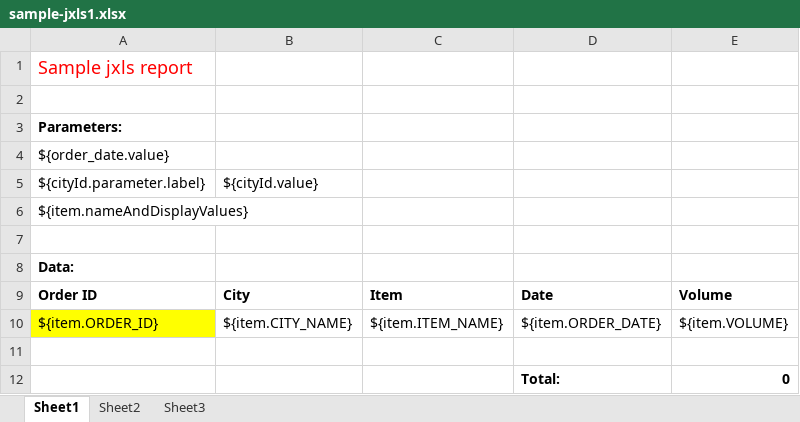
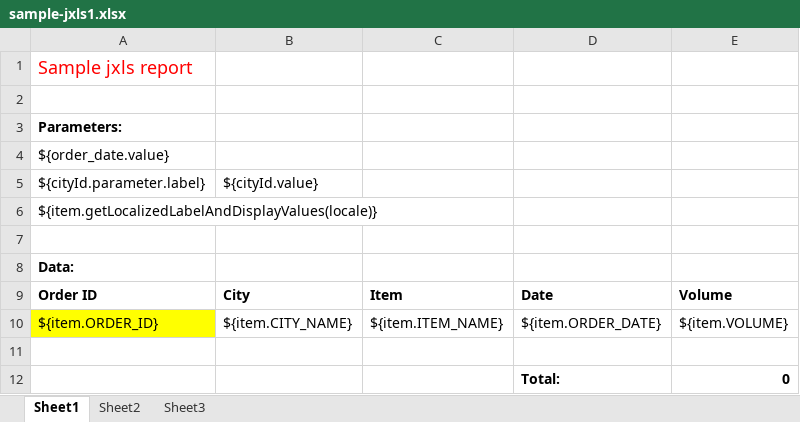
Before and after one commit to russell-oit/art, an Excel workbook: src/art-parent/art/src/main/webapp/WEB-INF/work/templates/sample-jxls1.xlsx, sheet Sheet1, drawn as a sheet; values as stored, in another font and other column widths than the file's, no borders; the diff names each change by its address in the sheet, - before the commit and + after, or states it on an @@ line.

Commit message:
Corrected using of all values for multi-value parameters when nothing is selected Allow use of localized parameter labels in jxls templates

```diff
--- a/src/art-parent/art/src/main/webapp/WEB-INF/work/templates/sample-jxls1.xlsx (sheet Sheet1)
+++ b/src/art-parent/art/src/main/webapp/WEB-INF/work/templates/sample-jxls1.xlsx (sheet Sheet1)
-A6: ${item.nameAndDisplayValues}
+A6: ${item.getLocalizedLabelAndDisplayValues(locale)}
```
Also changed, not shown: src/art-parent/art/src/main/webapp/WEB-INF/work/templates/sample-jxls2.xlsx, 6 other files.
